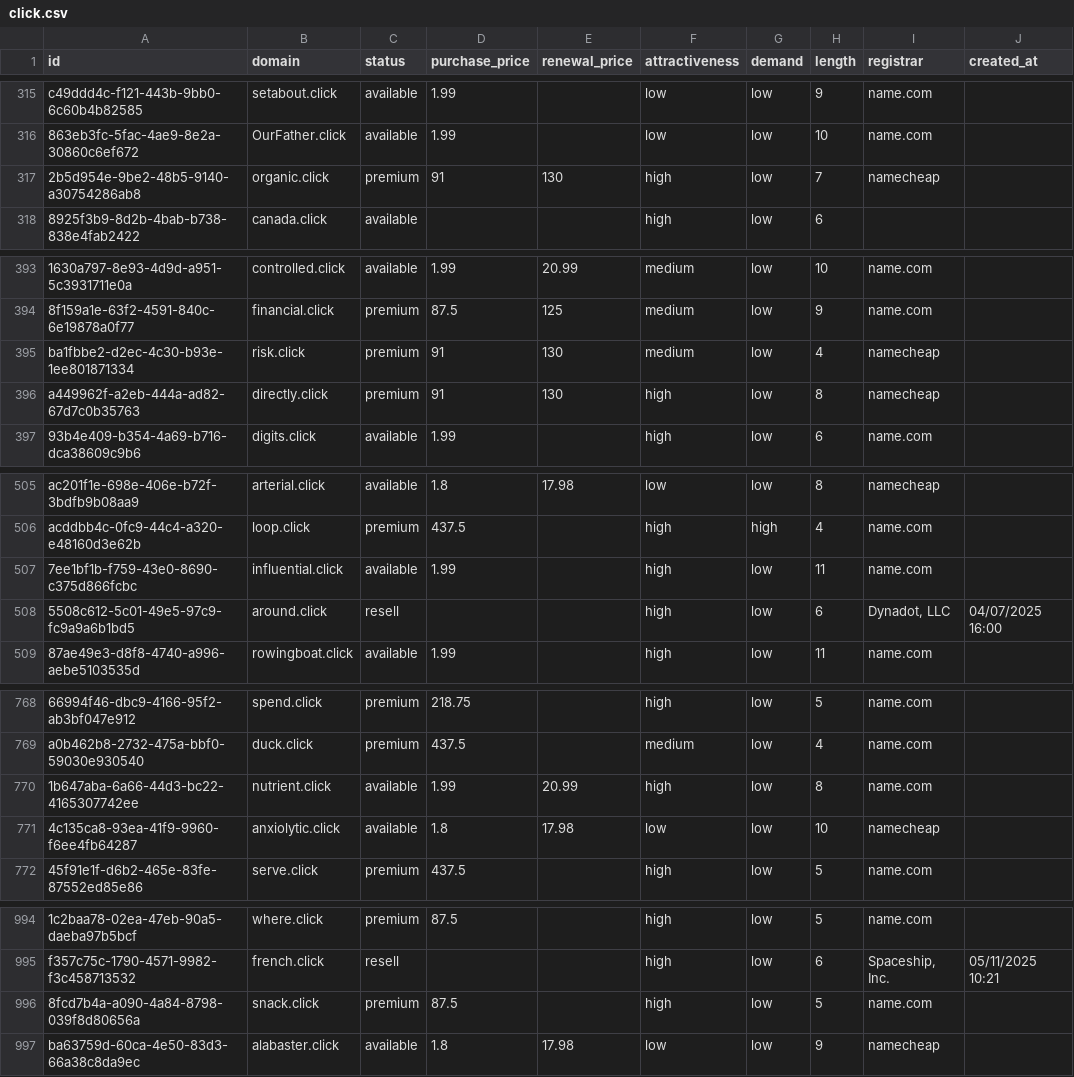
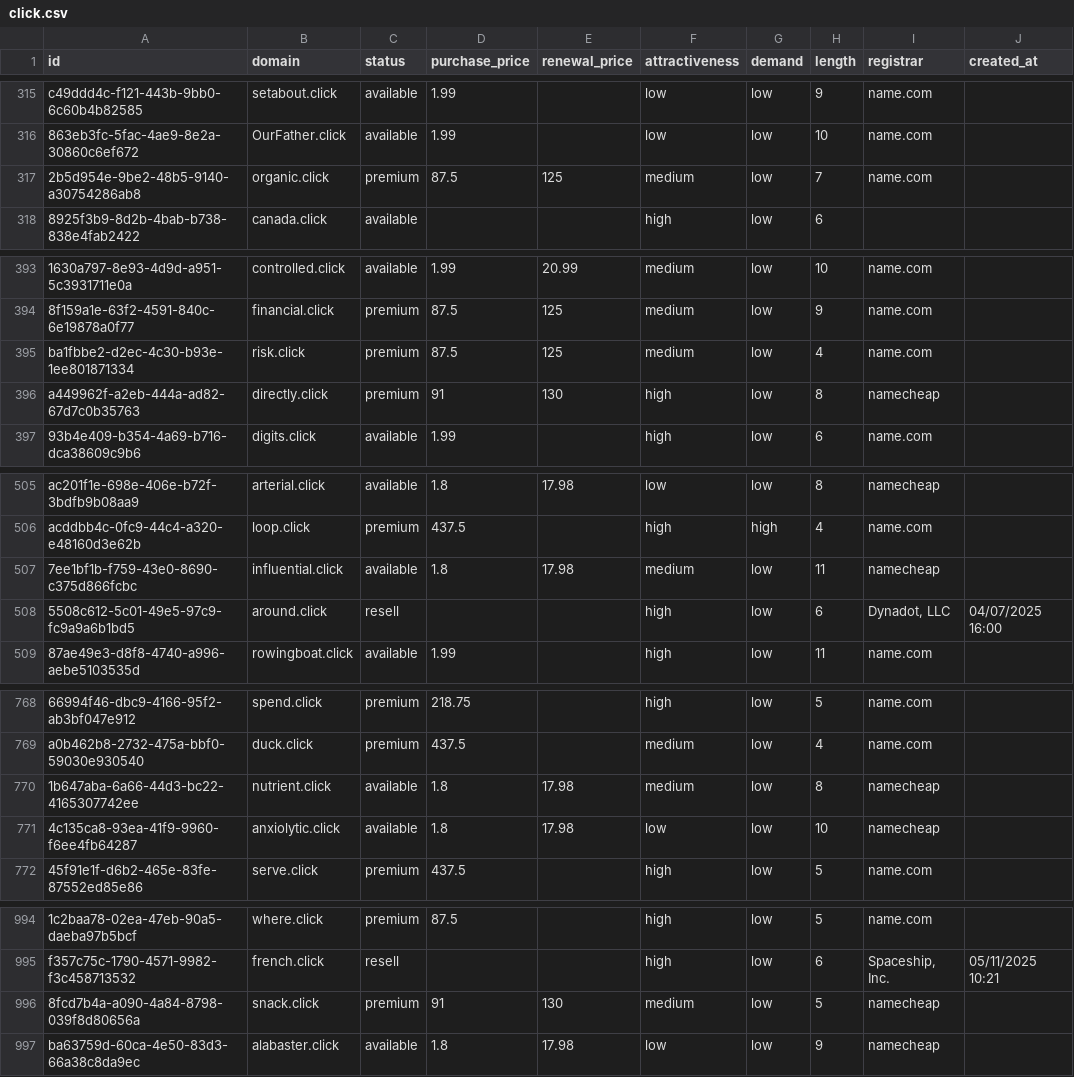
Before and after one commit to UniqueDomains/click-oneword-domains, a CSV file: click.csv, drawn as a sheet; only a part is shown, gaps mark what is left out; the diff covers the shown part only; the diff names each change by its address in the sheet, - before the commit and + after, or states it on an @@ line.

Commit message:
Domains update

```diff
--- a/click.csv
+++ b/click.csv
-D317 (purchase_price): 91
+D317 (purchase_price): 87.5
-E317 (renewal_price): 130
+E317 (renewal_price): 125
-F317 (attractiveness): high
+F317 (attractiveness): medium
-I317 (registrar): namecheap
+I317 (registrar): name.com
-D395 (purchase_price): 91
+D395 (purchase_price): 87.5
-E395 (renewal_price): 130
+E395 (renewal_price): 125
-I395 (registrar): namecheap
+I395 (registrar): name.com
-D507 (purchase_price): 1.99
+D507 (purchase_price): 1.8
-E507 (renewal_price): (empty)
+E507 (renewal_price): 17.98
-F507 (attractiveness): high
+F507 (attractiveness): medium
-I507 (registrar): name.com
+I507 (registrar): namecheap
-D770 (purchase_price): 1.99
+D770 (purchase_price): 1.8
-E770 (renewal_price): 20.99
+E770 (renewal_price): 17.98
-F770 (attractiveness): high
+F770 (attractiveness): medium
-I770 (registrar): name.com
+I770 (registrar): namecheap
-D996 (purchase_price): 87.5
+D996 (purchase_price): 91
-E996 (renewal_price): (empty)
+E996 (renewal_price): 130
-F996 (attractiveness): high
+F996 (attractiveness): medium
-I996 (registrar): name.com
+I996 (registrar): namecheap
```
Also changed, not shown: 6 edited cells elsewhere in this file, 4 other files.
